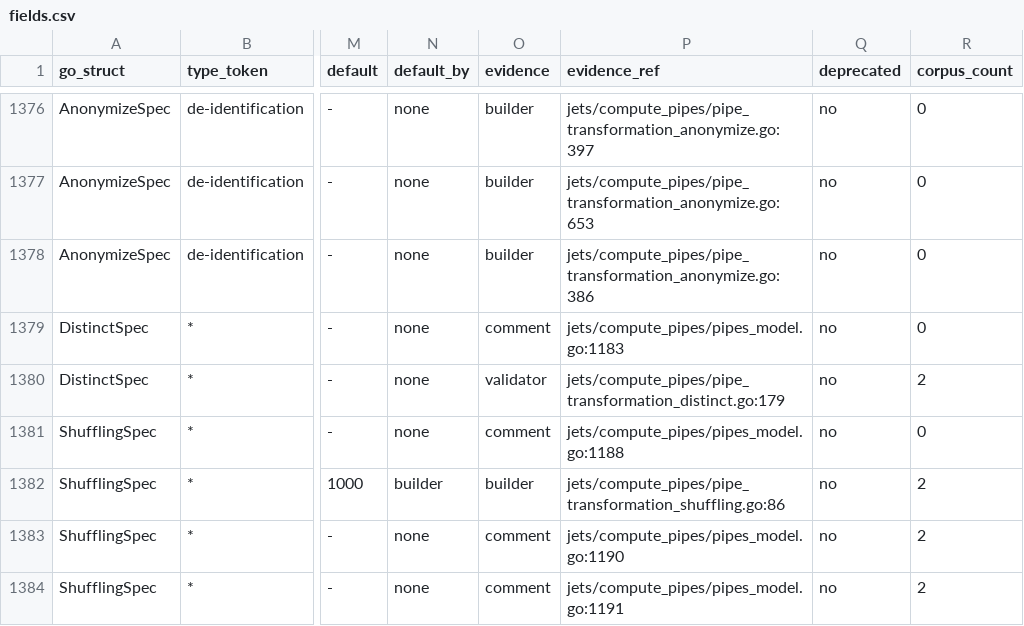
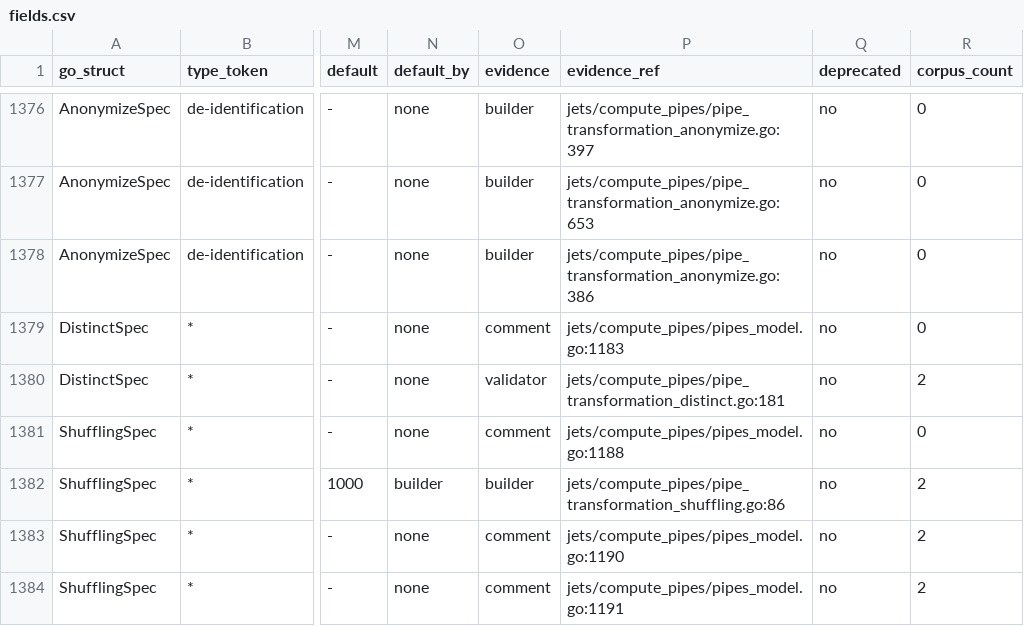
Before and after one commit to artisoft-io/jetstore, a CSV file: tools/cpipes_contract/matrix/fields.csv, drawn as a sheet; only a part is shown, gaps mark what is left out; the diff names each change by its address in the sheet, - before the commit and + after, or states it on an @@ line.

```diff
--- a/tools/cpipes_contract/matrix/fields.csv
+++ b/tools/cpipes_contract/matrix/fields.csv
-P1380 (evidence_ref): jets/compute_pipes/pipe_transformation_distinct.go:179
+P1380 (evidence_ref): jets/compute_pipes/pipe_transformation_distinct.go:181
```
